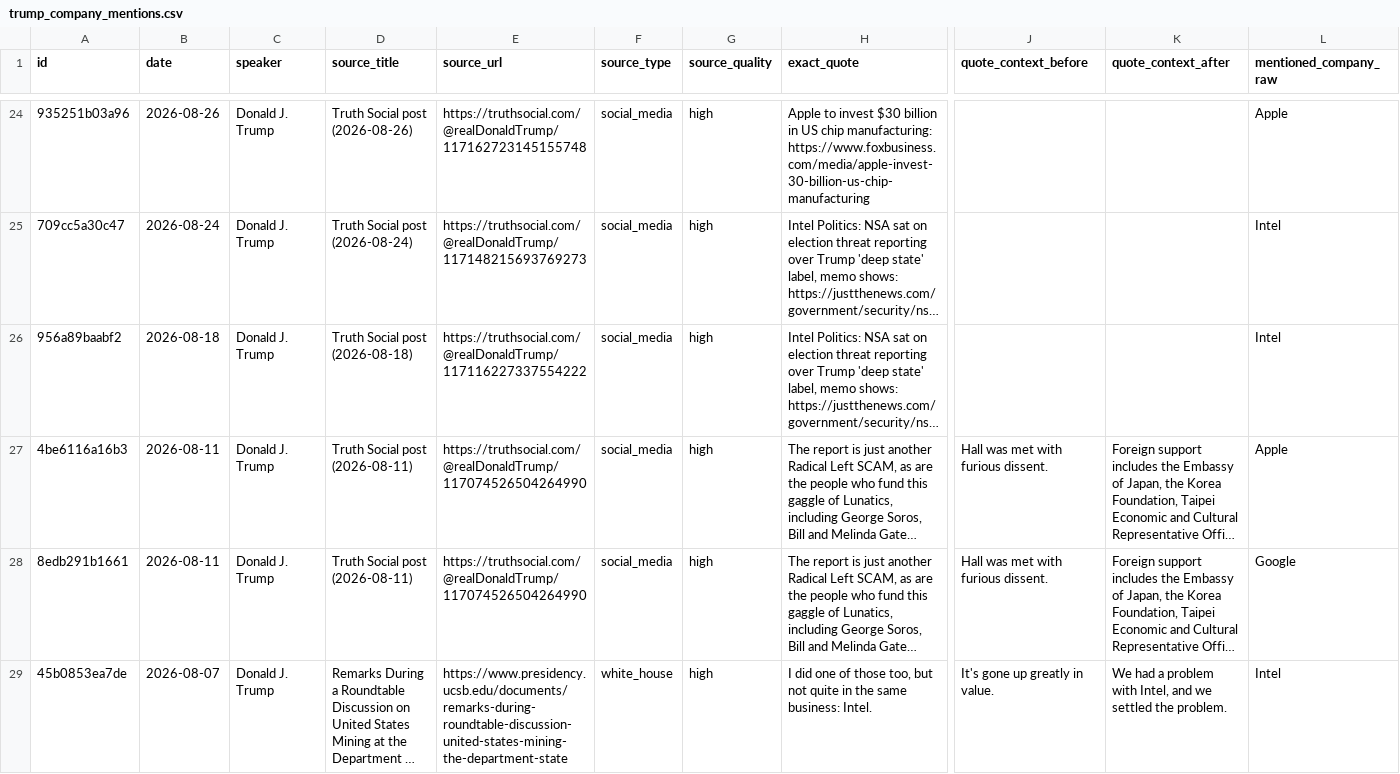
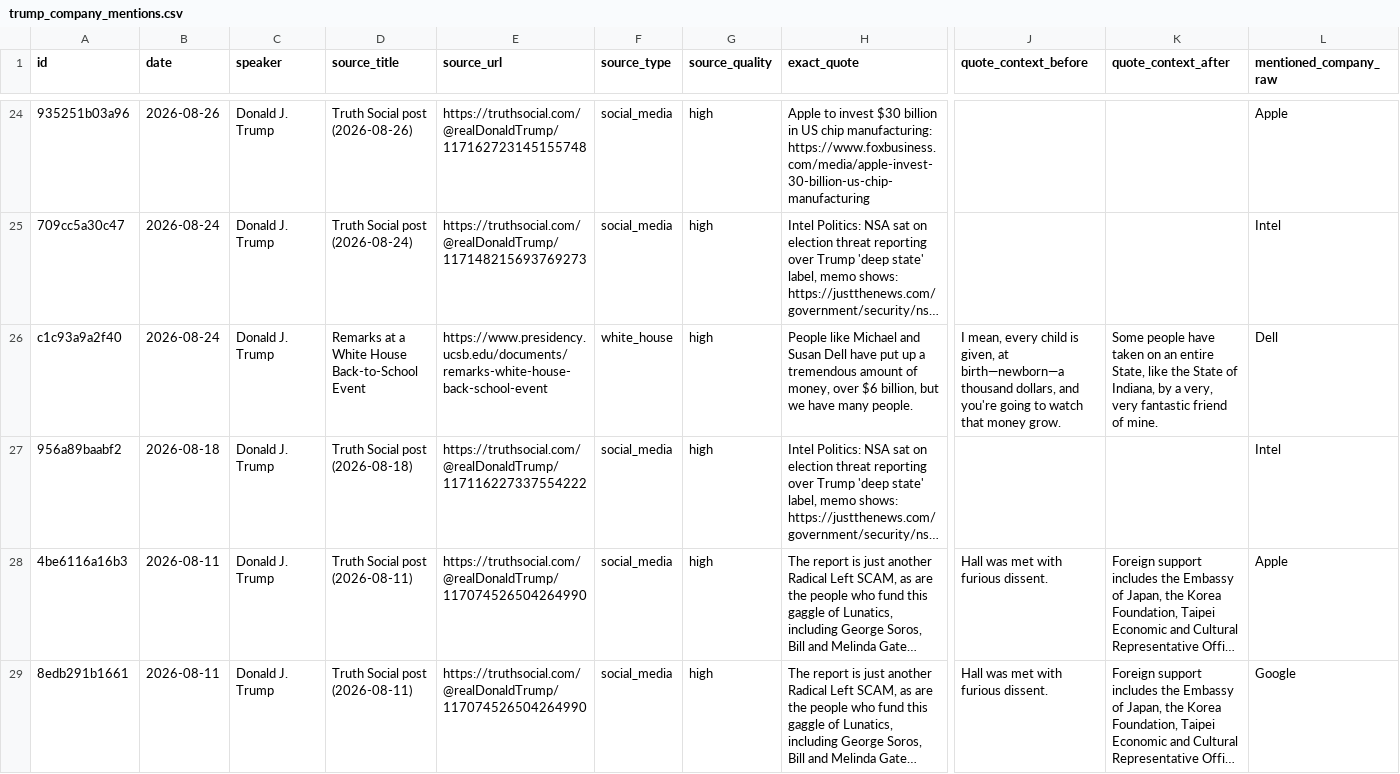
Before and after one commit to anthonyboone/trump-company-tracker, a CSV file: outputs/trump_company_mentions.csv, drawn as a sheet; only a part is shown, gaps mark what is left out; the shorter side is filled out with more unchanged rows; long unchanged cells end in …; rows hold the shown columns only; the diff names each change by its address in the sheet, - before the commit and + after, or states it on an @@ line.

```diff
--- a/outputs/trump_company_mentions.csv
+++ b/outputs/trump_company_mentions.csv
+row 26: c1c93a9a2f40 | 2026-08-24 | Donald J. Trump | Remarks at a White House Back-to-School Event | https://www.presidency.ucsb.edu/documents/remarks-white-house-back-school-event | white_house | high | People like Michael and Susan Dell have put up a tremendous amount of money, over $6 billion, but we have many people. | I mean, every child is given, at birth—newborn—a thousand dollars, and you're going to watch that money grow. | Some people have taken on an entire State, like the State of Indiana, by a very, very fantastic friend of mine. | Dell
```
Also changed, not shown: 4 other files.
